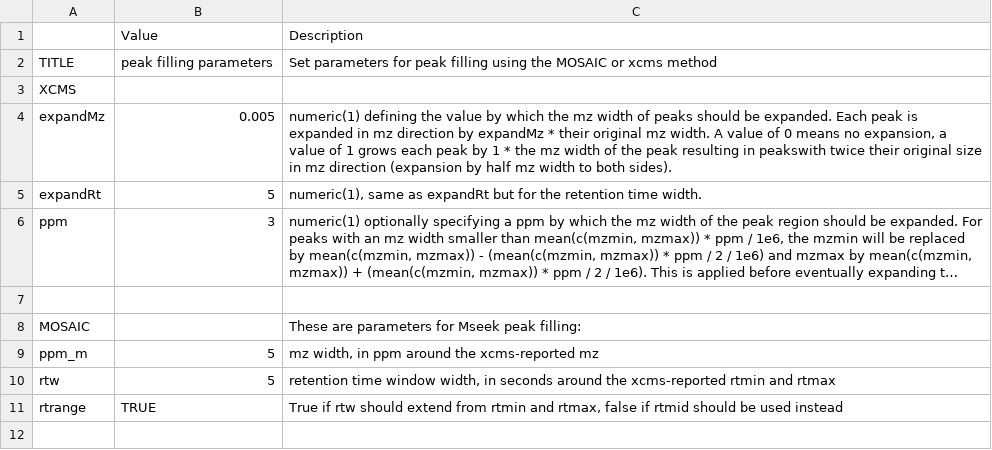
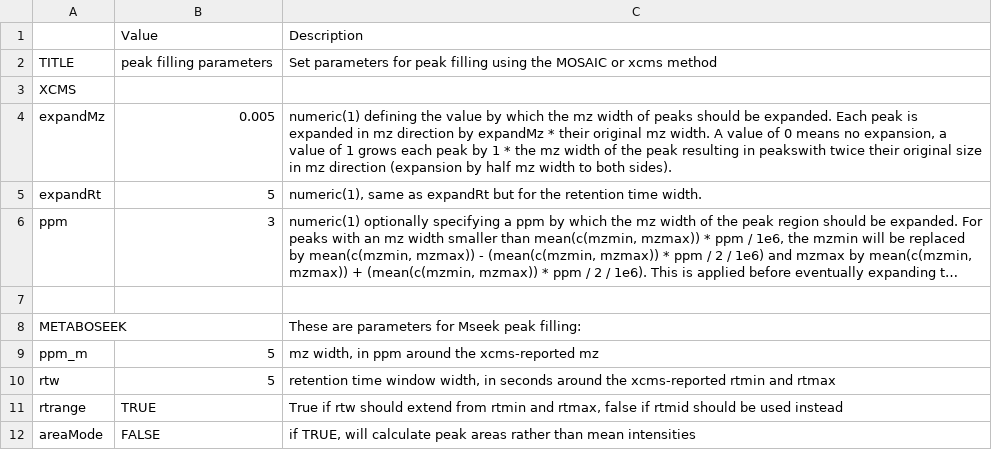
Before and after one commit to mjhelf/Metaboseek, a CSV file: inst/config/xcms_defaults/peakfilling.csv, drawn as a sheet; long unchanged cells end in …; the diff names each change by its address in the sheet, - before the commit and + after, or states it on an @@ line.

Commit message:
improvements to HistoryWidget added areaMode as option to xcms run Expanded getting started vignette

```diff
--- a/inst/config/xcms_defaults/peakfilling.csv
+++ b/inst/config/xcms_defaults/peakfilling.csv
-A8: MOSAIC
+A8: METABOSEEK
+row 12: areaMode | FALSE | if TRUE, will calculate peak areas rather than mean intensities
```
Also changed, not shown: 9 other files.
